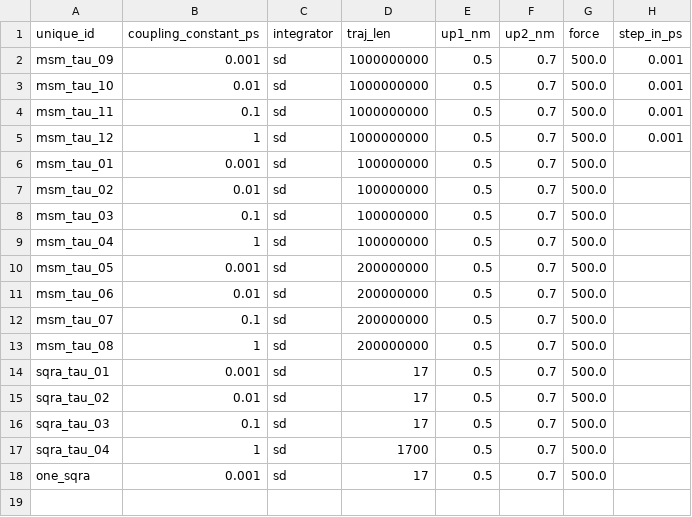
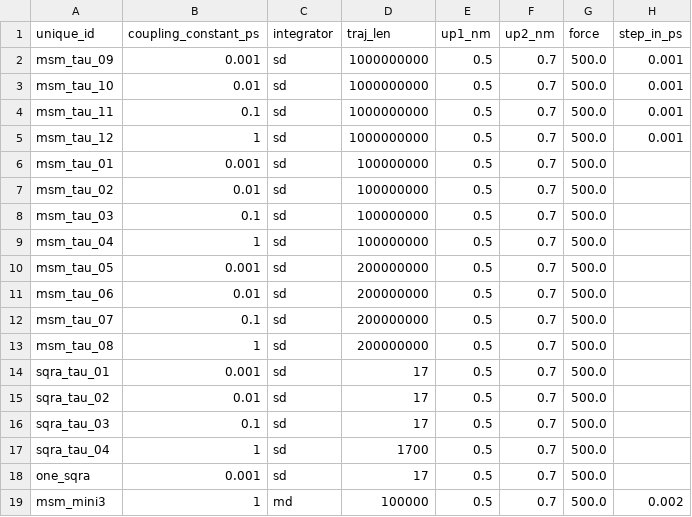
Before and after one commit to bkellerlab/molecularRotationalGrids, a CSV file: workflow/experiments.csv, drawn as a sheet; the diff names each change by its address in the sheet, - before the commit and + after, or states it on an @@ line.

```diff
--- a/workflow/experiments.csv
+++ b/workflow/experiments.csv
+row 19: msm_mini3 | 1 | md | 100000 | 0.5 | 0.7 | 500.0 | 0.002
```
Also changed, not shown: 9 other files.
